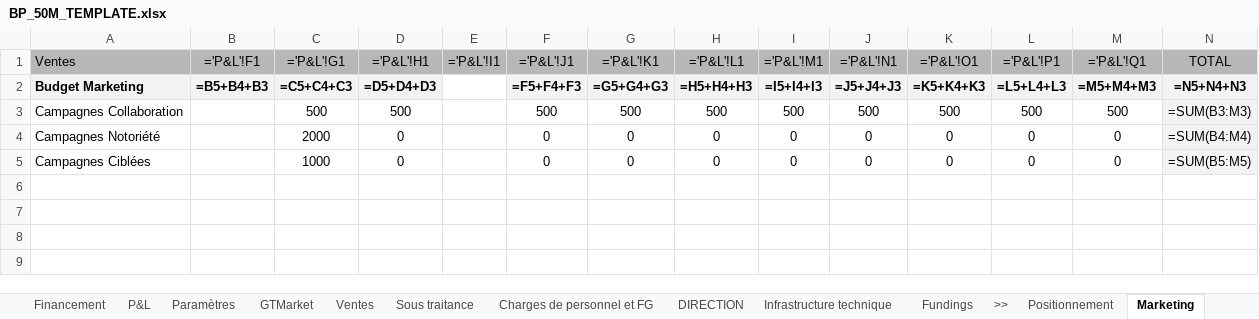
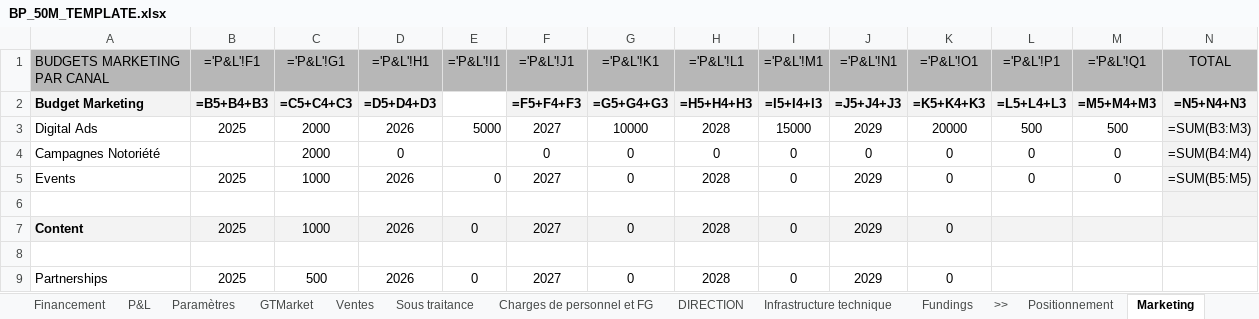
Before and after one commit to frederic-ramet/BP_builder, an Excel workbook: data/outputs/BP_50M_TEMPLATE.xlsx, sheet Marketing, drawn as a sheet; values as stored, in another font and other column widths than the file's, no borders; formulas without a stored value are shown as written; removed rows and columns are numbered as before the commit, all else as after; the diff names each change by its address in the sheet, - before the commit and + after, or states it on an @@ line.

```diff
--- a/data/outputs/BP_50M_TEMPLATE.xlsx (sheet Marketing)
+++ b/data/outputs/BP_50M_TEMPLATE.xlsx (sheet Marketing)
-A1: Ventes
+A1: BUDGETS MARKETING PAR CANAL
-row 3: Campagnes Collaboration |  | 500 | 500 |  | 500 | 500 | 500 | 500 | 500 | 500 | 500 | 500 | =SUM(B3:M3)
+row 3: Digital Ads | 2025 | 2000 | 2026 | 5000 | 2027 | 10000 | 2028 | 15000 | 2029 | 20000 | 500 | 500 | =SUM(B3:M3)
+row 5: Events | 2025 | 1000 | 2026 | 0 | 2027 | 0 | 2028 | 0 | 2029 | 0 | 0 | 0 | =SUM(B5:M5)
-row 6: Campagnes Ciblées |  | 1000 | 0 |  | 0 | 0 | 0 | 0 | 0 | 0 | 0 | 0 | =SUM(B5:M5)
+row 6: (empty)
+row 7: Content | 2025 | 1000 | 2026 | 0 | 2027 | 0 | 2028 | 0 | 2029 | 0
+row 8: (empty)
+row 9: Partnerships | 2025 | 500 | 2026 | 0 | 2027 | 0 | 2028 | 0 | 2029 | 0
```
Also changed, not shown: sheet Infrastructure technique, sheet Charges de personnel et FG, sheet Stratégie de vente, data/outputs/BP_50M_FINAL_Nov2025-Dec2029.xlsx, 1 other file.
